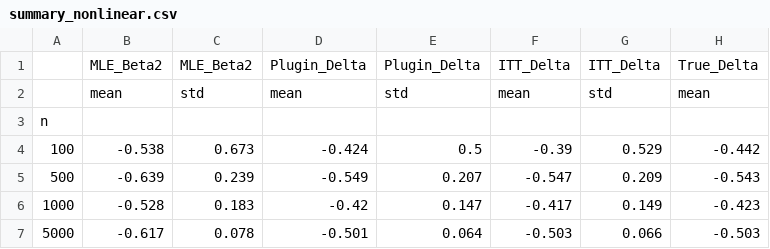
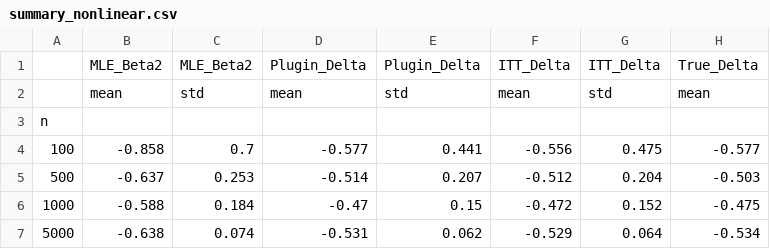
Before and after one commit to Srijan3004/stats607Project2, a CSV file: results/raw/summary_nonlinear.csv, drawn as a sheet.

```diff
--- a/results/raw/summary_nonlinear.csv
+++ b/results/raw/summary_nonlinear.csv
@@ -3,5 +3,5 @@
 n,,,,,,,
-100,-0.538,0.673,-0.424,0.5,-0.39,0.529,-0.442
-500,-0.639,0.239,-0.549,0.207,-0.547,0.209,-0.543
-1000,-0.528,0.183,-0.42,0.147,-0.417,0.149,-0.423
-5000,-0.617,0.078,-0.501,0.064,-0.503,0.066,-0.503
+100,-0.858,0.7,-0.577,0.441,-0.556,0.475,-0.577
+500,-0.637,0.253,-0.514,0.207,-0.512,0.204,-0.503
+1000,-0.588,0.184,-0.47,0.15,-0.472,0.152,-0.475
+5000,-0.638,0.074,-0.531,0.062,-0.529,0.064,-0.534
```
Also changed, not shown: data/sim_results_freedman.csv, data/sim_results_nonlinear.csv, 5 other files.
